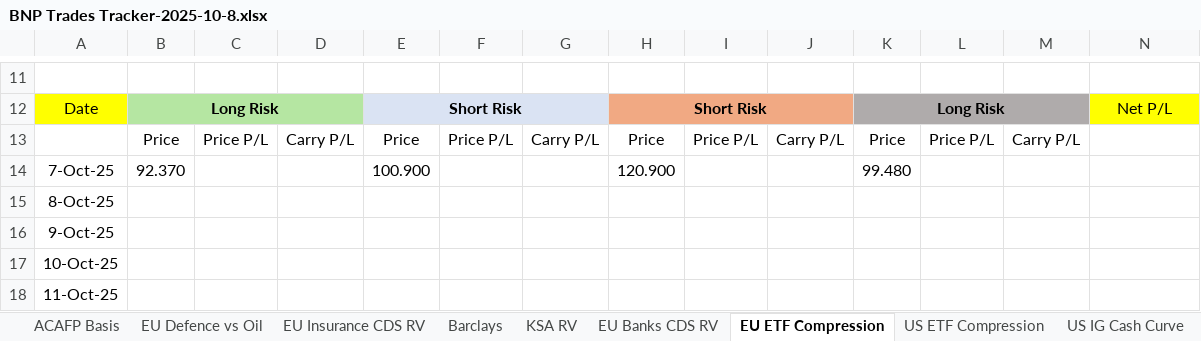
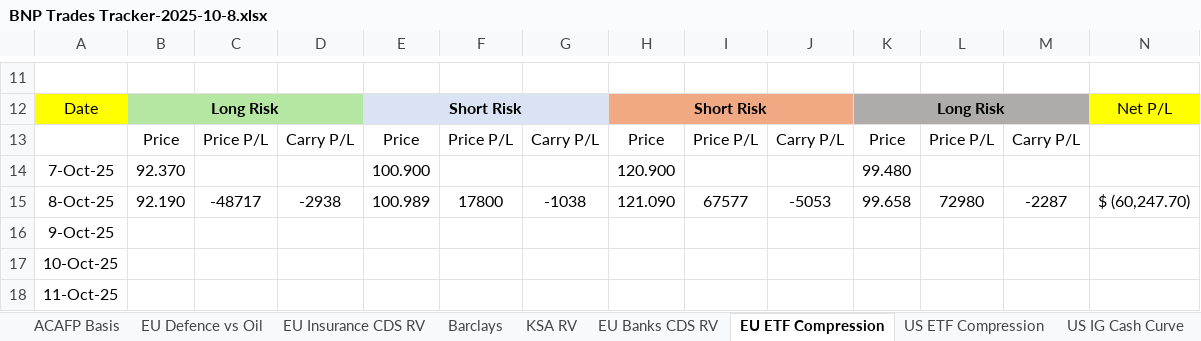
Before and after one commit to vasusharmaiiicm/57.-BNP-Trades-Tracker, an Excel workbook: BNP Trades Tracker-2025-10-8.xlsx, sheet EU ETF Compression, drawn as a sheet; only a part is shown, gaps mark what is left out; values as stored, in another font and other column widths than the file's, no borders; charts and pictures not drawn; the diff names each change by its address in the sheet, - before the commit and + after, or states it on an @@ line.

```diff
--- a/BNP Trades Tracker-2025-10-8.xlsx (sheet EU ETF Compression)
+++ b/BNP Trades Tracker-2025-10-8.xlsx (sheet EU ETF Compression)
-B15: (empty)
+B15: 92.190
-C15: (empty)
+C15: -48717
-D15: (empty)
+D15: -2938
-E15: (empty)
+E15: 100.989
-F15: (empty)
+F15: 17800
-G15: (empty)
+G15: -1038
-H15: (empty)
+H15: 121.090
-I15: (empty)
+I15: 67577
-J15: (empty)
+J15: -5053
-K15: (empty)
+K15: 99.658
-L15: (empty)
+L15: 72980
-M15: (empty)
+M15: -2287
-N15: (empty)
+N15: $ (60,247.70)
```
Also changed, not shown: sheet EU Banks CDS RV, sheet Barclays, charts or pictures.
